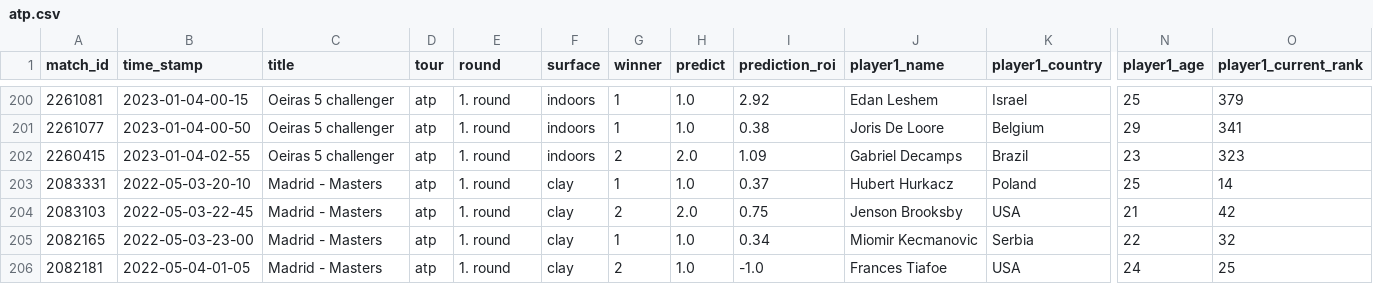
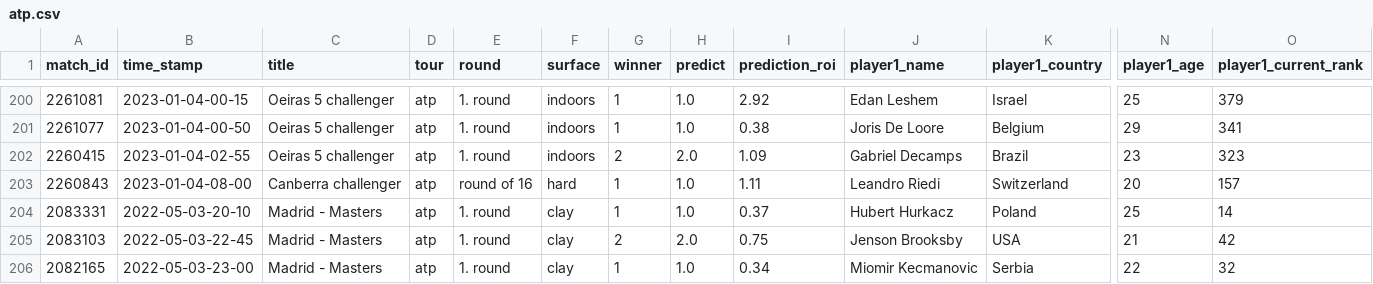
Before and after one commit to ebijun1007/tennis_all_tour_scraper, a CSV file: atp.csv, drawn as a sheet; only a part is shown, gaps mark what is left out; the shorter side is filled out with more unchanged rows; rows hold the shown columns only; the diff names each change by its address in the sheet, - before the commit and + after, or states it on an @@ line.

```diff
--- a/atp.csv
+++ b/atp.csv
+row 203: 2260843 | 2023-01-04-08-00 | Canberra challenger | atp | round of 16 | hard | 1 | 1.0 | 1.11 | Leandro Riedi | Switzerland | 20 | 157
```
Also changed, not shown: data/2023-01-03.csv, data/next_48_hours_match.csv, 3 other files.
